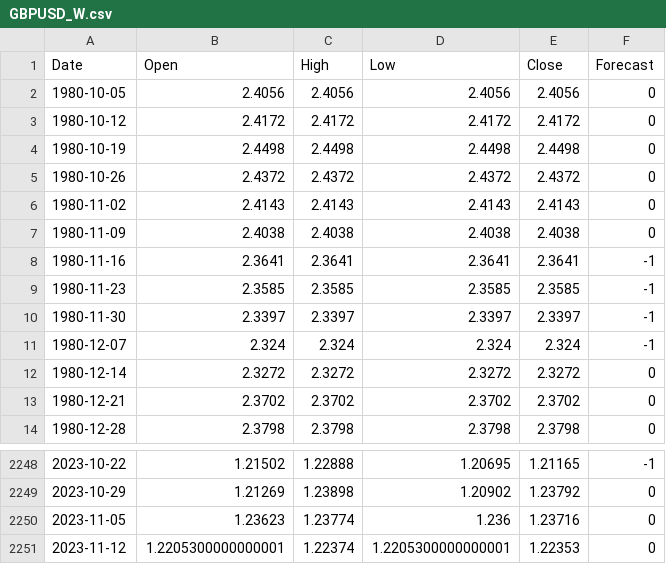
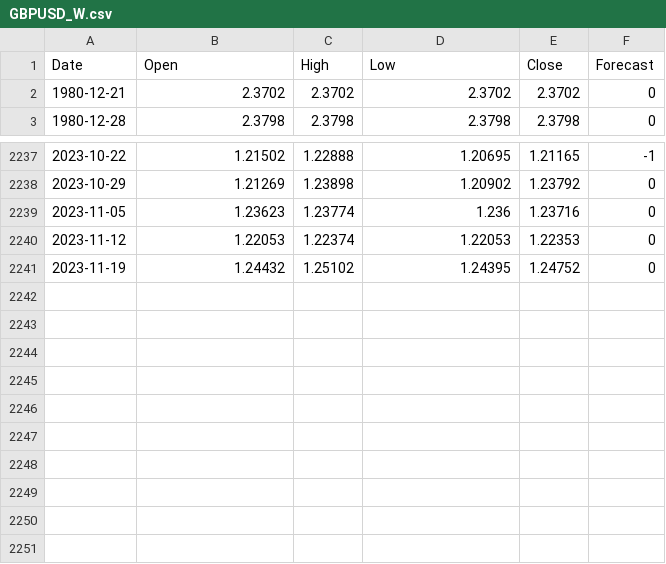
Before and after one commit to alfarasjb/SimpleAlgo, a CSV file: signals/forecasts/GBPUSD_W.csv, drawn as a sheet; only a part is shown, gaps mark what is left out.

```diff
--- a/signals/forecasts/GBPUSD_W.csv
+++ b/signals/forecasts/GBPUSD_W.csv
@@ -1,13 +1,2 @@
 Date,Open,High,Low,Close,Forecast
-1980-10-05,2.4056,2.4056,2.4056,2.4056,0
-1980-10-12,2.4172,2.4172,2.4172,2.4172,0
-1980-10-19,2.4498,2.4498,2.4498,2.4498,0
-1980-10-26,2.4372,2.4372,2.4372,2.4372,0
-1980-11-02,2.4143,2.4143,2.4143,2.4143,0
-1980-11-09,2.4038,2.4038,2.4038,2.4038,0
-1980-11-16,2.3641,2.3641,2.3641,2.3641,-1
-1980-11-23,2.3585,2.3585,2.3585,2.3585,-1
-1980-11-30,2.3397,2.3397,2.3397,2.3397,-1
-1980-12-07,2.324,2.324,2.324,2.324,-1
-1980-12-14,2.3272,2.3272,2.3272,2.3272,0
 1980-12-21,2.3702,2.3702,2.3702,2.3702,0
@@ -2250,2 +2239,3 @@ Date,Open,High,Low,Close,Forecast
 2023-11-05,1.23623,1.23774,1.236,1.23716,0
-2023-11-12,1.2205300000000001,1.22374,1.2205300000000001,1.22353,0
+2023-11-12,1.22053,1.22374,1.22053,1.22353,0
+2023-11-19,1.24432,1.25102,1.24395,1.24752,0
```
Also changed, not shown: signals/forecasts/AUDUSD_W.csv, signals/forecasts/EURUSD_W.csv, 5 other files.
